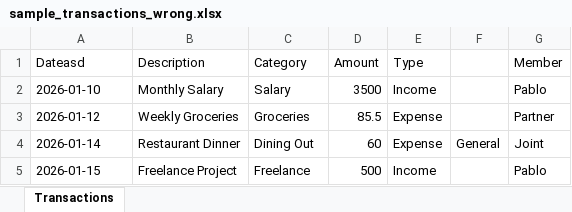
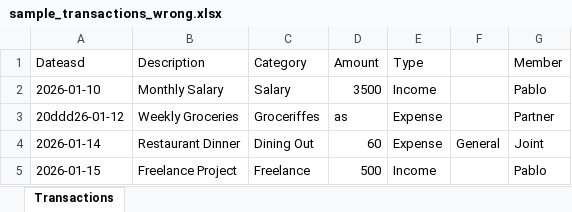
Before and after one commit to pibloo94/HoneyMoney, an Excel workbook: sample_transactions_wrong.xlsx, sheet Transactions, drawn as a sheet; values as stored, in another font and other column widths than the file's, no borders; the diff names each change by its address in the sheet, - before the commit and + after, or states it on an @@ line.

```diff
--- a/sample_transactions_wrong.xlsx (sheet Transactions)
+++ b/sample_transactions_wrong.xlsx (sheet Transactions)
-A3 (Dateasd): 2026-01-12
+A3 (Dateasd): 20ddd26-01-12
-C3 (Category): Groceries
+C3 (Category): Groceriffes
-D3 (Amount): 85.5
+D3 (Amount): as
```
Also changed, not shown: 12 other files.
